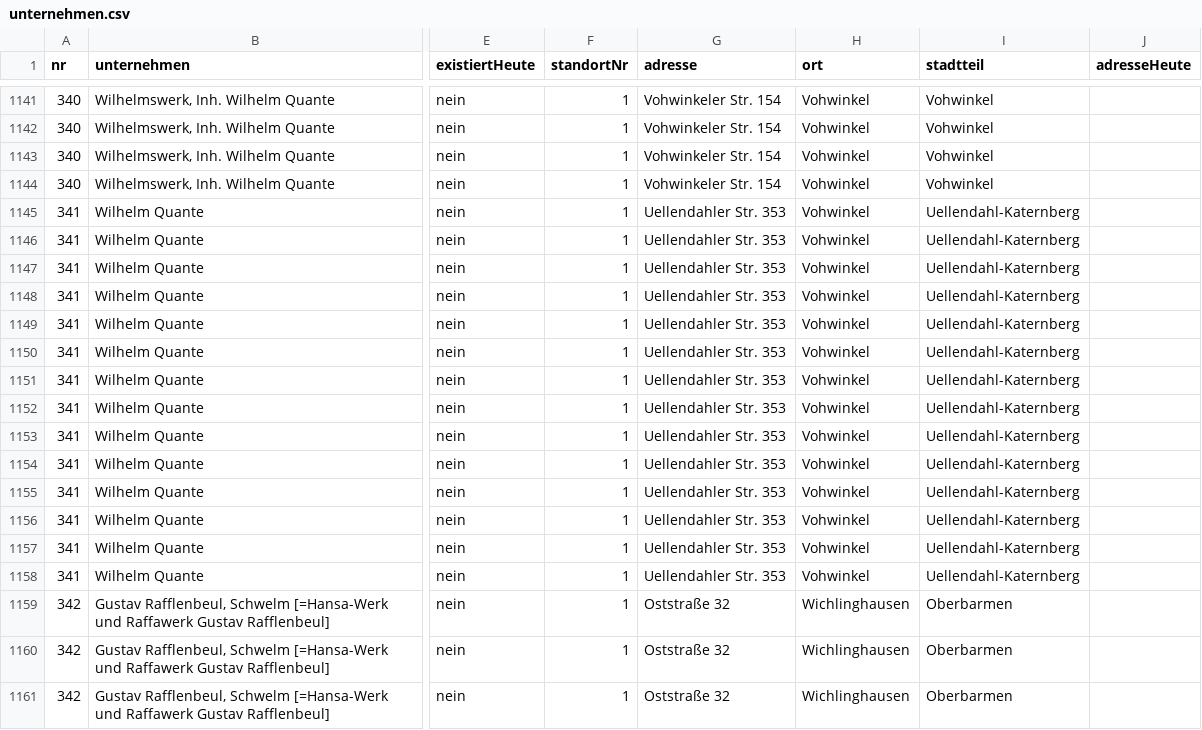
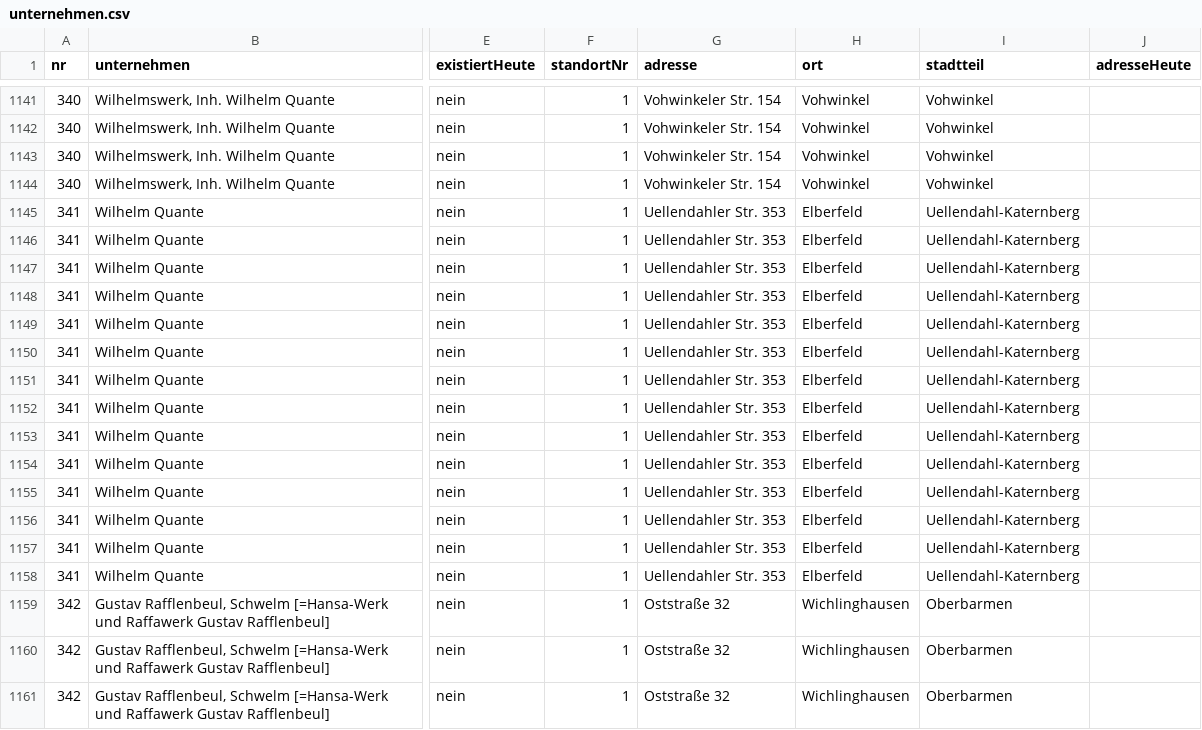
Before and after one commit to rodouc6/wuppertal-kartenprojekt-zwangsarbeit-unternehmen, a CSV file: data/unternehmen.csv, drawn as a sheet; only a part is shown, gaps mark what is left out; the diff names each change by its address in the sheet, - before the commit and + after, or states it on an @@ line.

```diff
--- a/data/unternehmen.csv
+++ b/data/unternehmen.csv
-H1145:H1158 (ort): Vohwinkel
+H1145:H1158 (ort): Elberfeld
```
Also changed, not shown: 6 other files.
